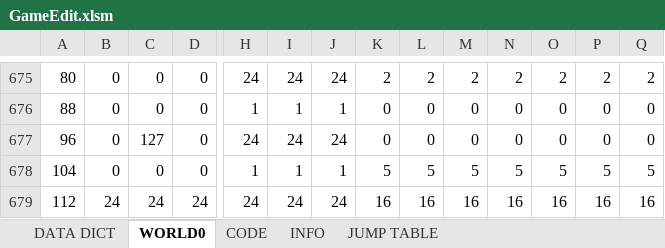
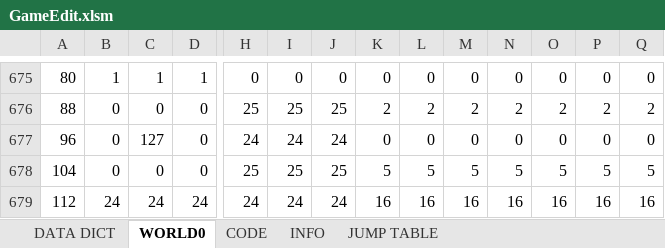
Before and after one commit to cmgonzalez/manic_pietro, an Excel workbook: GameEdit.xlsm, sheet WORLD0, drawn as a sheet; only a part is shown, gaps mark what is left out; values as stored, in another font and other column widths than the file's, no cell formats; charts and pictures not drawn; removed rows and columns are numbered as before the commit, all else as after; rows hold the shown columns only; the diff covers the shown part only; the diff names each change by its address in the sheet, - before the commit and + after, or states it on an @@ line.

```diff
--- a/GameEdit.xlsm (sheet WORLD0)
+++ b/GameEdit.xlsm (sheet WORLD0)
-B675: 0
+B675: 1
-C675: 0
+C675: 1
-D675: 0
+D675: 1
-H675: 24
+H675: 0
-I675: 24
+I675: 0
-J675: 24
+J675: 0
-K675: 2
+K675: 0
-L675: 2
+L675: 0
-M675: 2
+M675: 0
-N675: 2
+N675: 0
-O675: 2
+O675: 0
-P675: 2
+P675: 0
-Q675: 2
+Q675: 0
-row 676: 88 | 0 | 0 | 0 | 1 | 1 | 1 | 0 | 0 | 0 | 0 | 0 | 0 | 0
+row 676: 88 | 0 | 0 | 0 | 25 | 25 | 25 | 2 | 2 | 2 | 2 | 2 | 2 | 2
-H678: 1
+H678: 25
-I678: 1
+I678: 25
-J678: 1
+J678: 25
```
Also changed, not shown: 1 added row, 1 removed row and 169 edited cells elsewhere in this sheet, cell formats, 31 other files.
